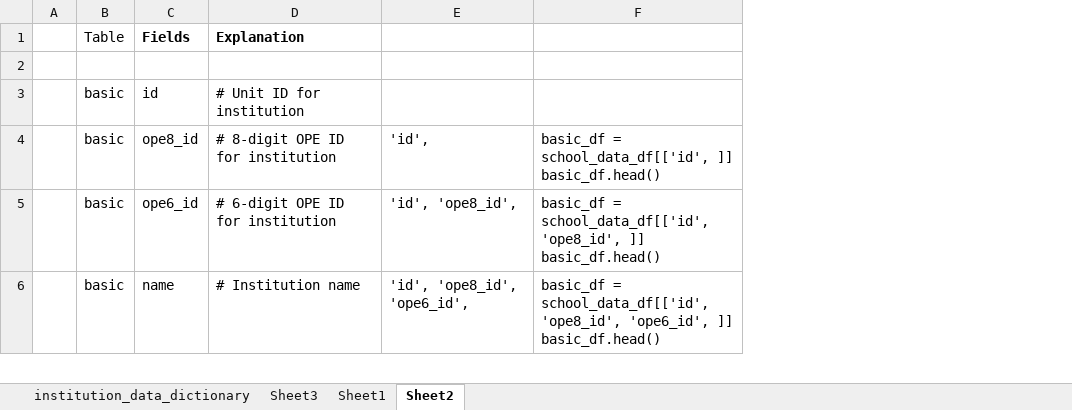
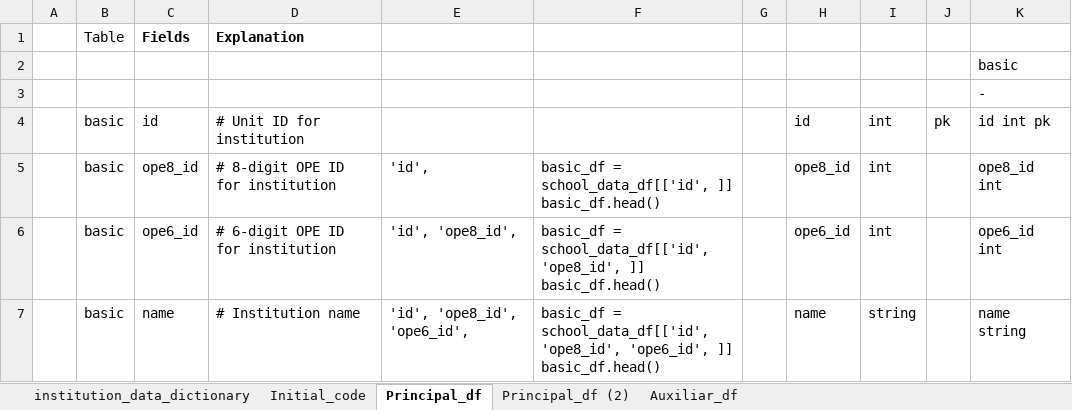
Before and after one commit to cemoga/visualization-project, an Excel workbook: API Python/Master Code Creator.xlsx, sheet Principal_df, drawn as a sheet; only a part is shown; values as stored, in another font and other column widths than the file's, no borders; conditional formats not drawn; addresses are those after the commit; the diff covers the shown part only; the diff names each change by its address in the sheet, - before the commit and + after, or states it on an @@ line.

```diff
--- a/API Python/Master Code Creator.xlsx (sheet Principal_df)
+++ b/API Python/Master Code Creator.xlsx (sheet Principal_df)
-sheet tab: Sheet3
+sheet tab: Auxiliar_df
-sheet tab: Sheet1
+sheet tab: Initial_code
-sheet tab: Sheet2
+sheet tab: Principal_df
+sheet tab: Principal_df (2)
@@ sheet tab order changed: institution_data_dictionary | Initial_code | Principal_df | Principal_df (2) | Auxiliar_df @@
+column G, empty
+column H, rows 4-7: id | ope8_id | ope6_id | name
+column I, rows 4-7: int | int | int | string
+column J, row 4: pk
+column K, rows 3-7: - | id int pk | ope8_id int | ope6_id int | name string
+row 2:  |  |  |  |  |  |  |  |  |  | basic
```
Also changed, not shown: 5 added rows elsewhere in this sheet, sheet Auxiliar_df, formulas that keep their value, 25 other files.
